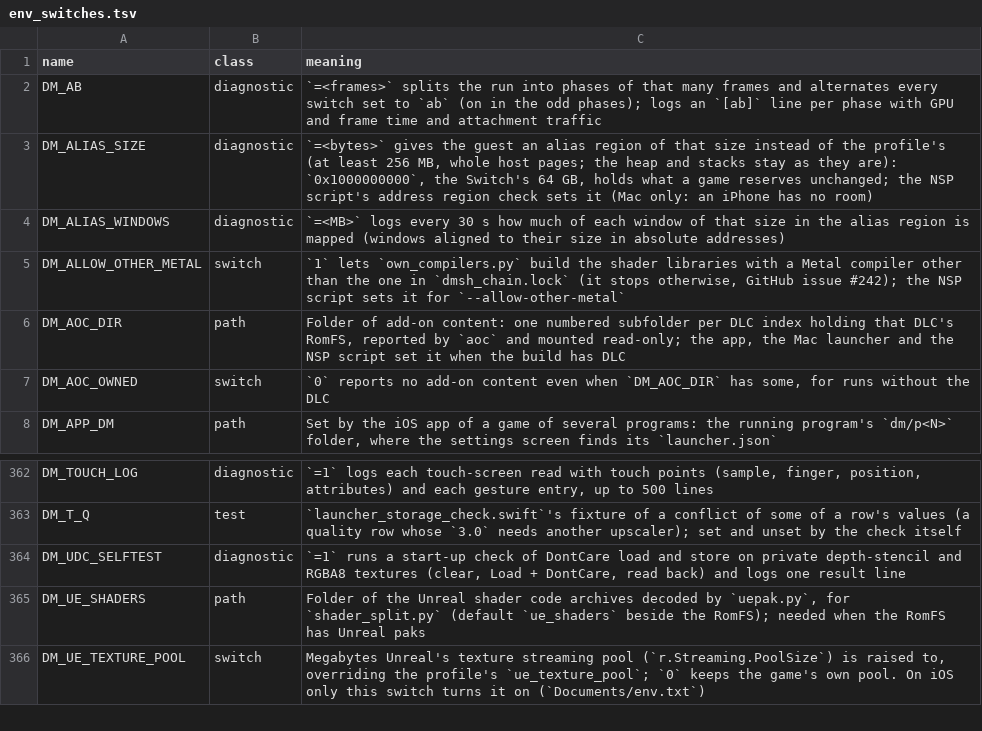
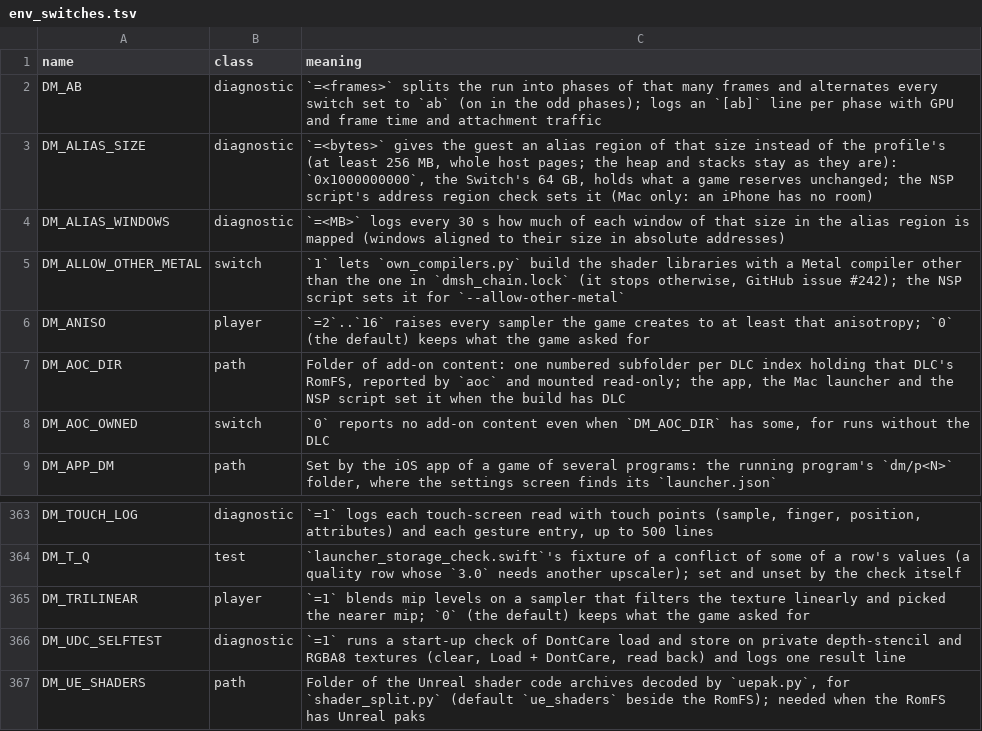
Before and after one commit to lunks/nxnative, a TSV file: docs/env_switches.tsv, drawn as a sheet; only a part is shown, gaps mark what is left out; the shorter side is filled out with more unchanged rows; the diff names each change by its address in the sheet, - before the commit and + after, or states it on an @@ line.

Commit message:
samplers: optional anisotropic and trilinear filtering
The host builds every sampler the game uses in samp_by_id, and NVN's own
anisotropy already arrives there from nvnSamplerBuilderSetMaxAnisotropy. The
games were built for a handheld and nearly all ask for 1, so ground and wall
textures blur a short way from the camera at a glancing angle.

DM_ANISO=2..16 raises every sampler to at least that. It is a floor, never a
ceiling: a sampler that asks for more keeps what it asked for. Sampling only,
so nothing is allocated and no render target changes.

DM_TRILINEAR=1 blends mip levels where the game picked the nearer one, which
removes the seam that runs across the floor at the distance a mip changes.
Only a sampler that already filters the texture linearly is raised, so menus,
fonts and lookup tables keep the sharp mip steps they were drawn with. A mip
filter is also what makes anisotropy do anything, so the two go together on
such a sampler.

Both are off by default and need no game knowledge, so they reach games that
have no render scale stub.

Run so far on Breath of the Wild 1.9.0 on an iPad Pro 13" M4 and an iPhone 17
Pro Max, built against an older main. Picture quality at DM_ANISO=16 and the
frame time at both settings are still being measured; numbers will follow in
a comment.

```diff
--- a/docs/env_switches.tsv
+++ b/docs/env_switches.tsv
+row 6: DM_ANISO | player | `=2`..`16` raises every sampler the game creates to at least that anisotropy; `0` (the default) keeps what the game asked for
+row 365: DM_TRILINEAR | player | `=1` blends mip levels on a sampler that filters the texture linearly and picked the nearer mip; `0` (the default) keeps what the game asked for
```
Also changed, not shown: dm/games/settings.tsv, 2 other files.
